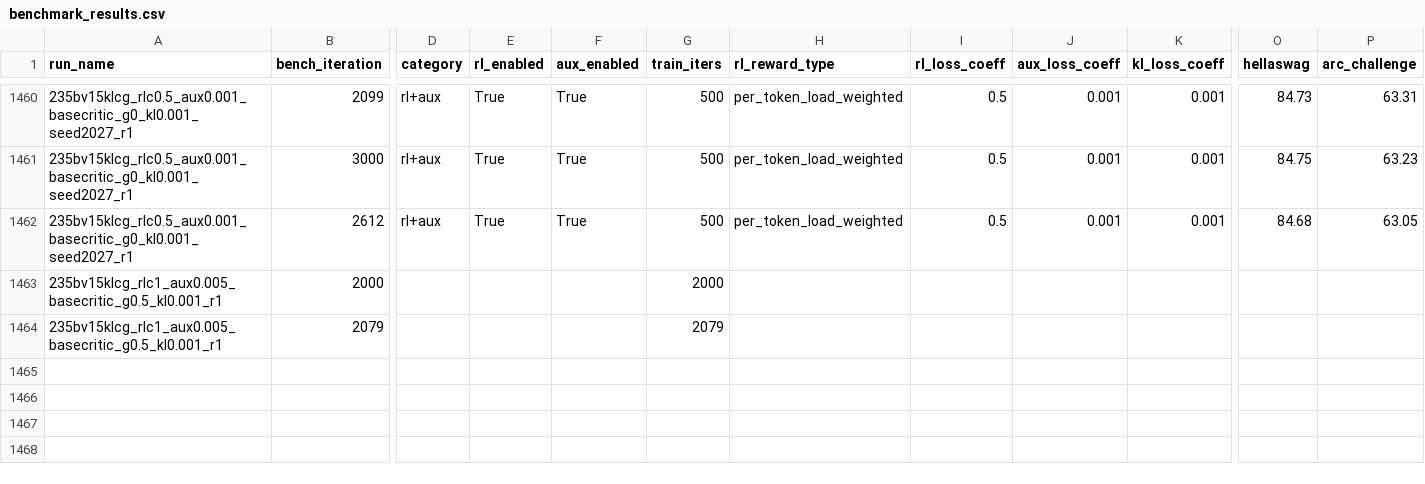
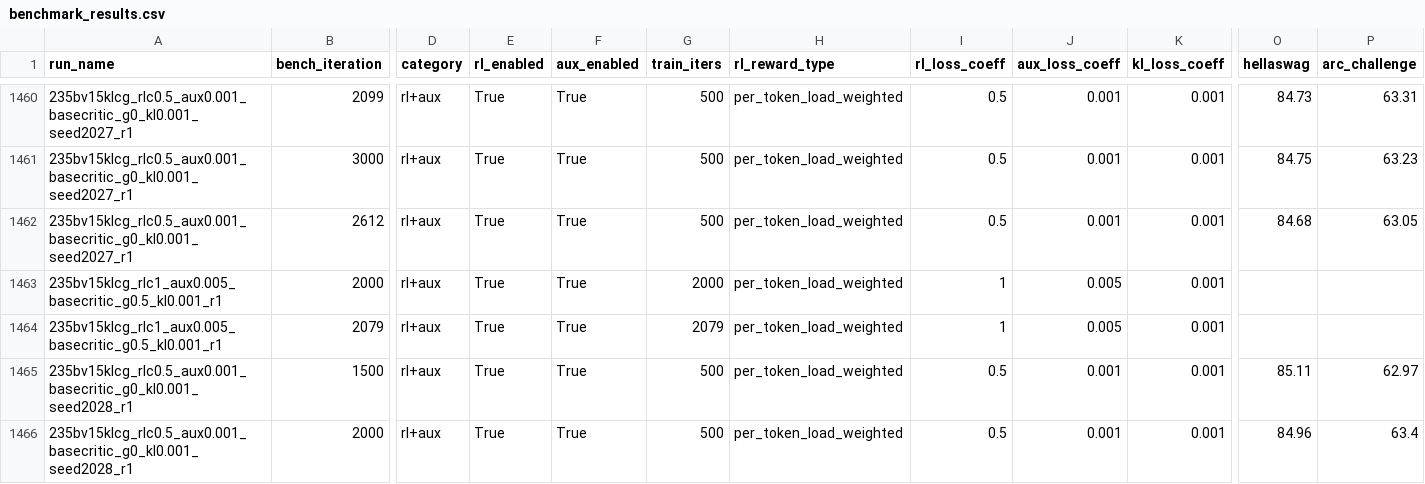
Before and after one commit to jondebug/Pai-Megatron-Patch, a CSV file: examples/qwen3/benchmarks/benchmark_results.csv, drawn as a sheet; only a part is shown, gaps mark what is left out; rows hold the shown columns only; the diff names each change by its address in the sheet, - before the commit and + after, or states it on an @@ line.

Commit message:
auto: refresh benchmark_results.csv 2026-07-07T22:42:33Z

```diff
--- a/examples/qwen3/benchmarks/benchmark_results.csv
+++ b/examples/qwen3/benchmarks/benchmark_results.csv
-D1463:D1464 (category): (empty)
+D1463:D1464 (category): rl+aux
-E1463:E1464 (rl_enabled): (empty)
+E1463:E1464 (rl_enabled): True
-F1463:F1464 (aux_enabled): (empty)
+F1463:F1464 (aux_enabled): True
-H1463:H1464 (rl_reward_type): (empty)
+H1463:H1464 (rl_reward_type): per_token_load_weighted
-I1463:I1464 (rl_loss_coeff): (empty)
+I1463:I1464 (rl_loss_coeff): 1
-J1463:J1464 (aux_loss_coeff): (empty)
+J1463:J1464 (aux_loss_coeff): 0.005
-K1463:K1464 (kl_loss_coeff): (empty)
+K1463:K1464 (kl_loss_coeff): 0.001
+row 1465: 235bv15klcg_rlc0.5_aux0.001_basecritic_g0_kl0.001_seed2028_r1 | 1500 | rl+aux | True | True | 500 | per_token_load_weighted | 0.5 | 0.001 | 0.001 | 85.11 | 62.97
+row 1466: 235bv15klcg_rlc0.5_aux0.001_basecritic_g0_kl0.001_seed2028_r1 | 2000 | rl+aux | True | True | 500 | per_token_load_weighted | 0.5 | 0.001 | 0.001 | 84.96 | 63.4
```
